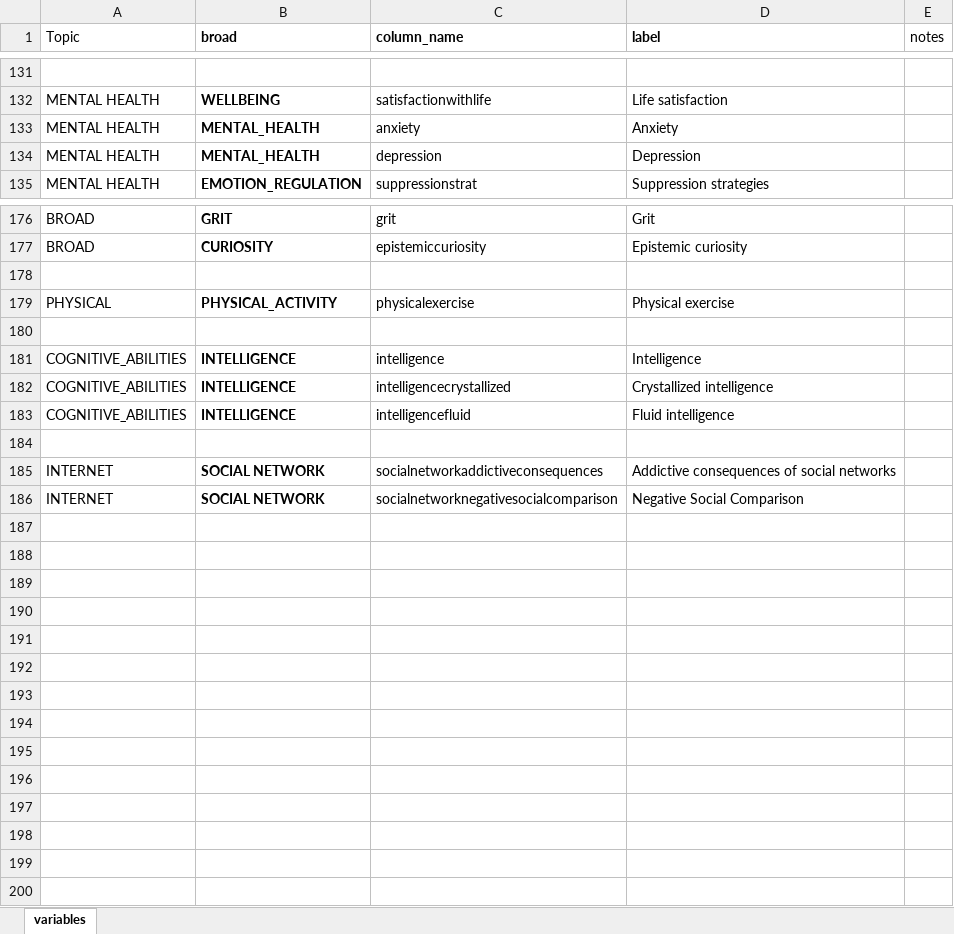
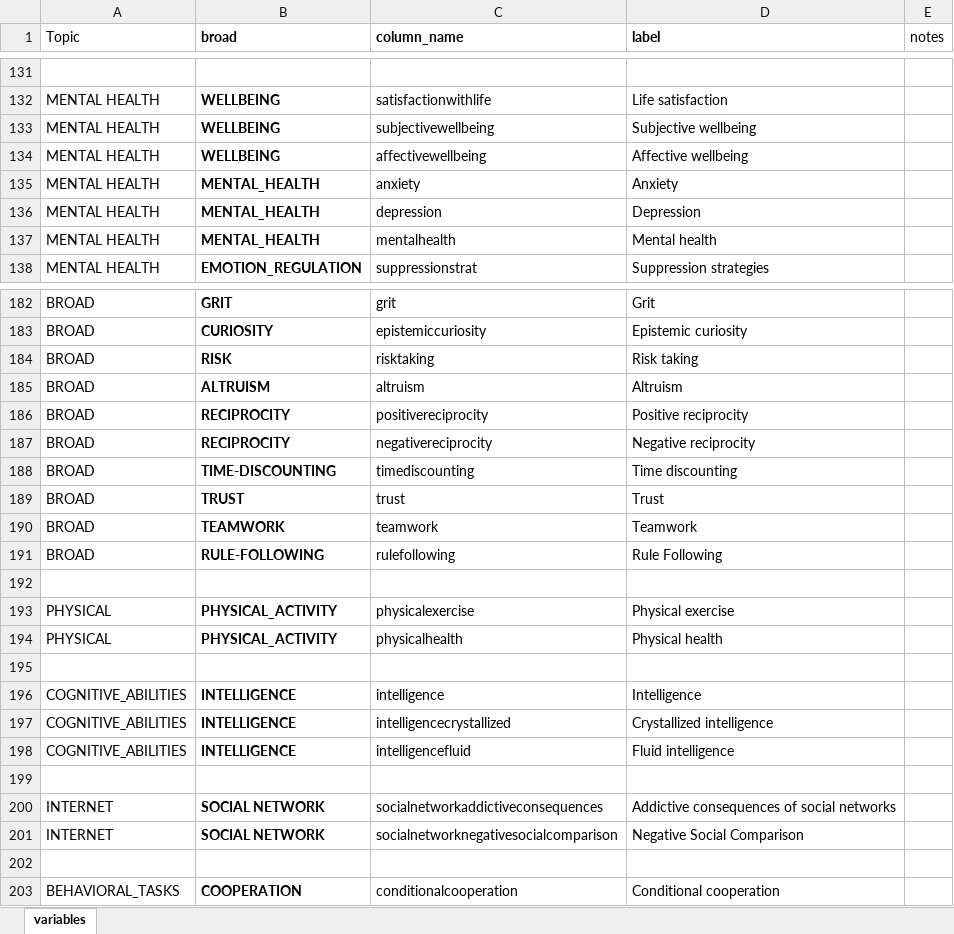
Before and after one commit to feracotommaso/living_SEB_review, an Excel workbook: data/matrix_codebook.xlsx, sheet variables, drawn as a sheet; only a part is shown, gaps mark what is left out; values as stored, in another font and other column widths than the file's, no borders; the diff covers the shown part only; the diff names each change by its address in the sheet, - before the commit and + after, or states it on an @@ line.

```diff
--- a/data/matrix_codebook.xlsx (sheet variables)
+++ b/data/matrix_codebook.xlsx (sheet variables)
+row 133: MENTAL HEALTH | WELLBEING | subjectivewellbeing | Subjective wellbeing
+row 134: MENTAL HEALTH | WELLBEING | affectivewellbeing | Affective wellbeing
+row 137: MENTAL HEALTH | MENTAL_HEALTH | mentalhealth | Mental health
+row 184: BROAD | RISK | risktaking | Risk taking
+row 185: BROAD | ALTRUISM | altruism | Altruism
+row 186: BROAD | RECIPROCITY | positivereciprocity | Positive reciprocity
+row 187: BROAD | RECIPROCITY | negativereciprocity | Negative reciprocity
+row 188: BROAD | TIME-DISCOUNTING | timediscounting | Time discounting
+row 189: BROAD | TRUST | trust | Trust
+row 190: BROAD | TEAMWORK | teamwork | Teamwork
+row 191: BROAD | RULE-FOLLOWING | rulefollowing | Rule Following
+row 194: PHYSICAL | PHYSICAL_ACTIVITY | physicalhealth | Physical health
+row 202: (empty)
+row 203: BEHAVIORAL_TASKS | COOPERATION | conditionalcooperation | Conditional cooperation
```
Also changed, not shown: 3 added rows elsewhere in this sheet, data/2.full_abstracting/26_03_01_full_decisions.xlsx, data/3.meta_data/meta_data/metadata.xlsx, 17 other files.
